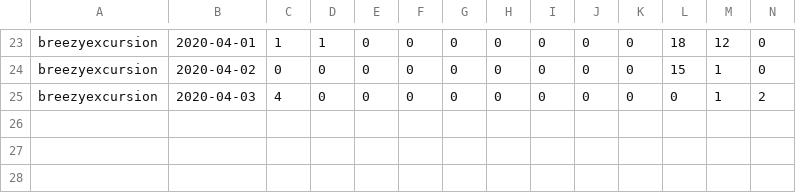
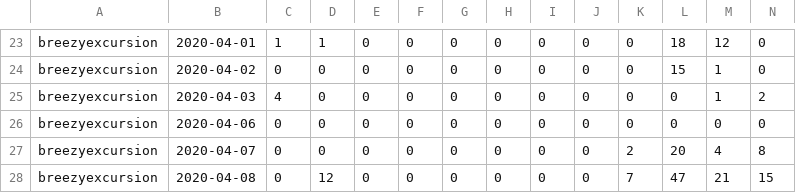
Before and after one commit to kenneththomas/ari6, a CSV file: stats/user/breezyexcursion.csv, drawn as a sheet; only a part is shown, gaps mark what is left out; rows hold the shown columns only; the diff names each change by its address in the sheet, - before the commit and + after, or states it on an @@ line.

Commit message:
stats update

```diff
--- a/stats/user/breezyexcursion.csv
+++ b/stats/user/breezyexcursion.csv
+row 26: breezyexcursion | 2020-04-06 | 0 | 0 | 0 | 0 | 0 | 0 | 0 | 0 | 0 | 0 | 0 | 0
+row 27: breezyexcursion | 2020-04-07 | 0 | 0 | 0 | 0 | 0 | 0 | 0 | 0 | 2 | 20 | 4 | 8
+row 28: breezyexcursion | 2020-04-08 | 0 | 12 | 0 | 0 | 0 | 0 | 0 | 0 | 7 | 47 | 21 | 15
```
Also changed, not shown: stats/user/Barinade88.csv, stats/user/Chucky2sRevenge.csv, 34 other files.
